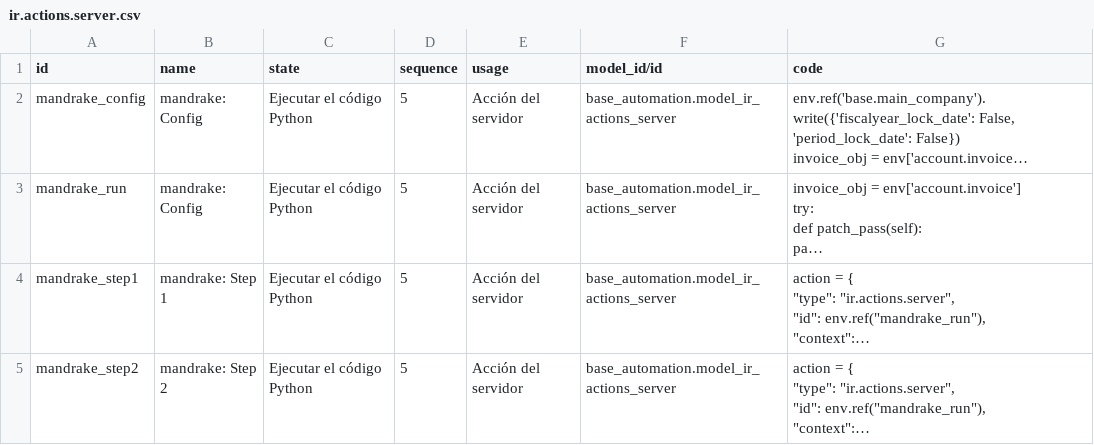
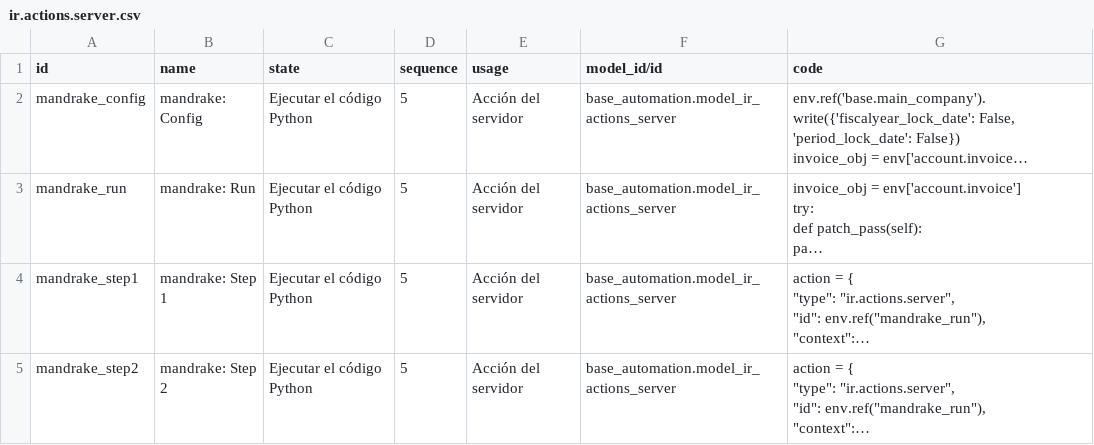
Before and after one commit to vauxoo-dev/gist-vauxoo, a CSV file: mandrake/ir.actions.server.csv, drawn as a sheet; only a part is shown; long unchanged cells end in …; the diff names each change by its address in the sheet, - before the commit and + after, or states it on an @@ line.

Commit message:
[REF] mandrake: Add other server actions

```diff
--- a/mandrake/ir.actions.server.csv
+++ b/mandrake/ir.actions.server.csv
-B3 (name): mandrake: Config
+B3 (name): mandrake: Run
```
